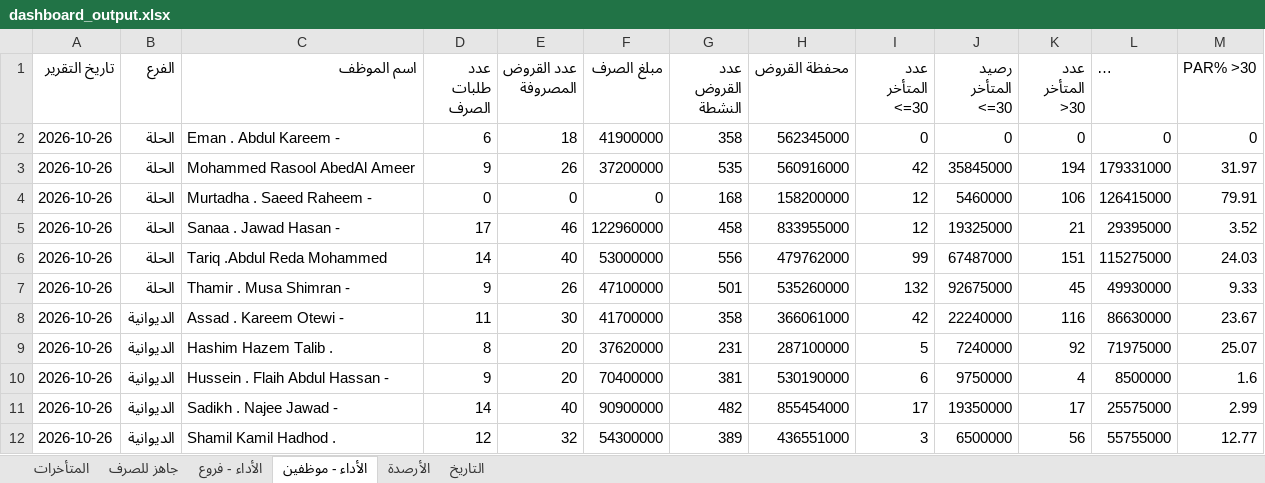
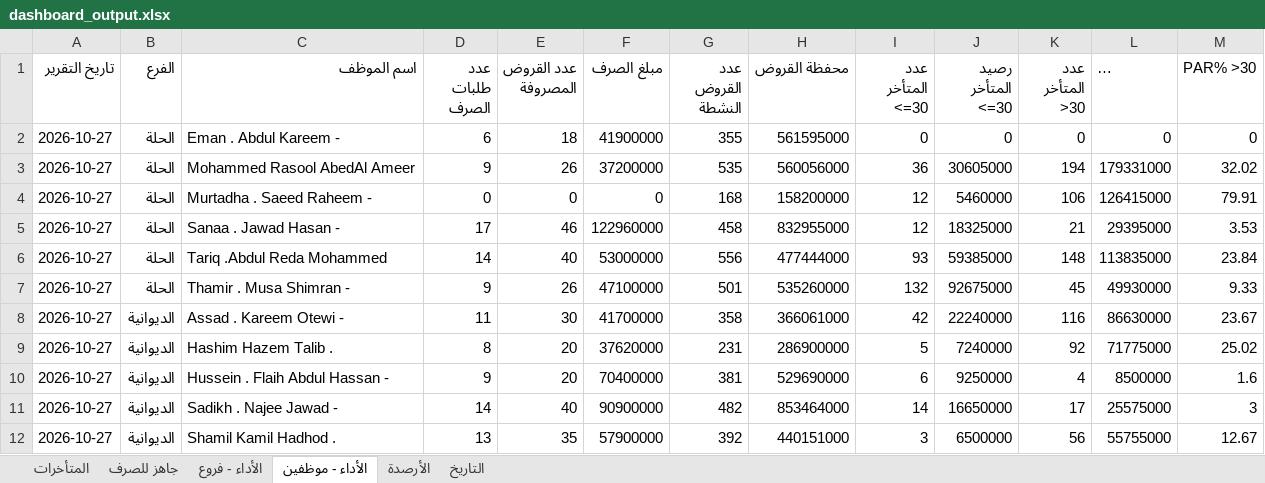
Before and after one commit to fahaD22-sys/amalkom-dashboard, an Excel workbook: output/dashboard_output.xlsx, sheet الأداء - موظفين, drawn as a sheet; only a part is shown; long unchanged cells end in …; values as stored, in another font and other column widths than the file's, no borders; the diff covers the shown part only; the diff names each change by its address in the sheet, - before the commit and + after, or states it on an @@ line.

Commit message:
Update dashboard output

```diff
--- a/output/dashboard_output.xlsx (sheet الأداء - موظفين)
+++ b/output/dashboard_output.xlsx (sheet الأداء - موظفين)
-A2:A12 (تاريخ التقرير): 2026-10-26
+A2:A12 (تاريخ التقرير): 2026-10-27
-G2 (عدد القروض النشطة): 358
+G2 (عدد القروض النشطة): 355
-H2 (محفظة القروض): 562345000
+H2 (محفظة القروض): 561595000
-H3 (محفظة القروض): 560916000
+H3 (محفظة القروض): 560056000
-I3 (عدد المتأخر <=30): 42
+I3 (عدد المتأخر <=30): 36
-J3 (رصيد المتأخر <=30): 35845000
+J3 (رصيد المتأخر <=30): 30605000
-M3 (PAR% >30): 31.97
+M3 (PAR% >30): 32.02
-H5 (محفظة القروض): 833955000
+H5 (محفظة القروض): 832955000
-J5 (رصيد المتأخر <=30): 19325000
+J5 (رصيد المتأخر <=30): 18325000
-M5 (PAR% >30): 3.52
+M5 (PAR% >30): 3.53
-H6 (محفظة القروض): 479762000
+H6 (محفظة القروض): 477444000
-I6 (عدد المتأخر <=30): 99
+I6 (عدد المتأخر <=30): 93
-J6 (رصيد المتأخر <=30): 67487000
+J6 (رصيد المتأخر <=30): 59385000
-K6 (عدد المتأخر >30): 151
+K6 (عدد المتأخر >30): 148
-L6 (رصيد المتأخر >30): 115275000
+L6 (رصيد المتأخر >30): 113835000
-M6 (PAR% >30): 24.03
+M6 (PAR% >30): 23.84
-H9 (محفظة القروض): 287100000
+H9 (محفظة القروض): 286900000
-L9 (رصيد المتأخر >30): 71975000
+L9 (رصيد المتأخر >30): 71775000
-M9 (PAR% >30): 25.07
+M9 (PAR% >30): 25.02
-H10 (محفظة القروض): 530190000
+H10 (محفظة القروض): 529690000
-J10 (رصيد المتأخر <=30): 9750000
+J10 (رصيد المتأخر <=30): 9250000
-H11 (محفظة القروض): 855454000
+H11 (محفظة القروض): 853464000
-I11 (عدد المتأخر <=30): 17
+I11 (عدد المتأخر <=30): 14
-J11 (رصيد المتأخر <=30): 19350000
+J11 (رصيد المتأخر <=30): 16650000
-M11 (PAR% >30): 2.99
+M11 (PAR% >30): 3
-D12 (عدد طلبات الصرف): 12
+D12 (عدد طلبات الصرف): 13
-E12 (عدد القروض المصروفة): 32
+E12 (عدد القروض المصروفة): 35
-F12 (مبلغ الصرف): 54300000
+F12 (مبلغ الصرف): 57900000
-G12 (عدد القروض النشطة): 389
+G12 (عدد القروض النشطة): 392
-H12 (محفظة القروض): 436551000
+H12 (محفظة القروض): 440151000
-M12 (PAR% >30): 12.77
+M12 (PAR% >30): 12.67
```
Also changed, not shown: 43 edited cells elsewhere in this sheet, sheet الأداء - فروع, sheet جاهز للصرف, sheet التاريخ, sheet المتأخرات, sheet الأرصدة.
